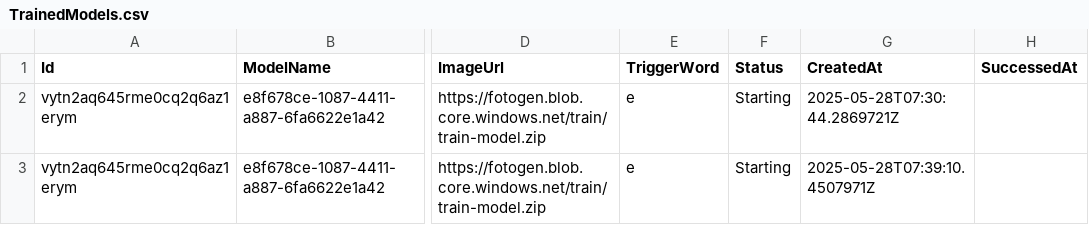
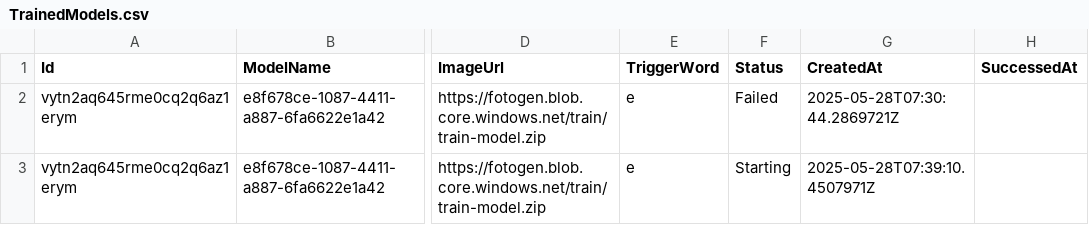
Before and after one commit to ips-ag/FotoGen, a CSV file: src/FotoGen.Api/Data/TrainedModels.csv, drawn as a sheet; only a part is shown, gaps mark what is left out; the diff names each change by its address in the sheet, - before the commit and + after, or states it on an @@ line.

```diff
--- a/src/FotoGen.Api/Data/TrainedModels.csv
+++ b/src/FotoGen.Api/Data/TrainedModels.csv
-F2 (Status): Starting
+F2 (Status): Failed
```
Also changed, not shown: 4 other files.
